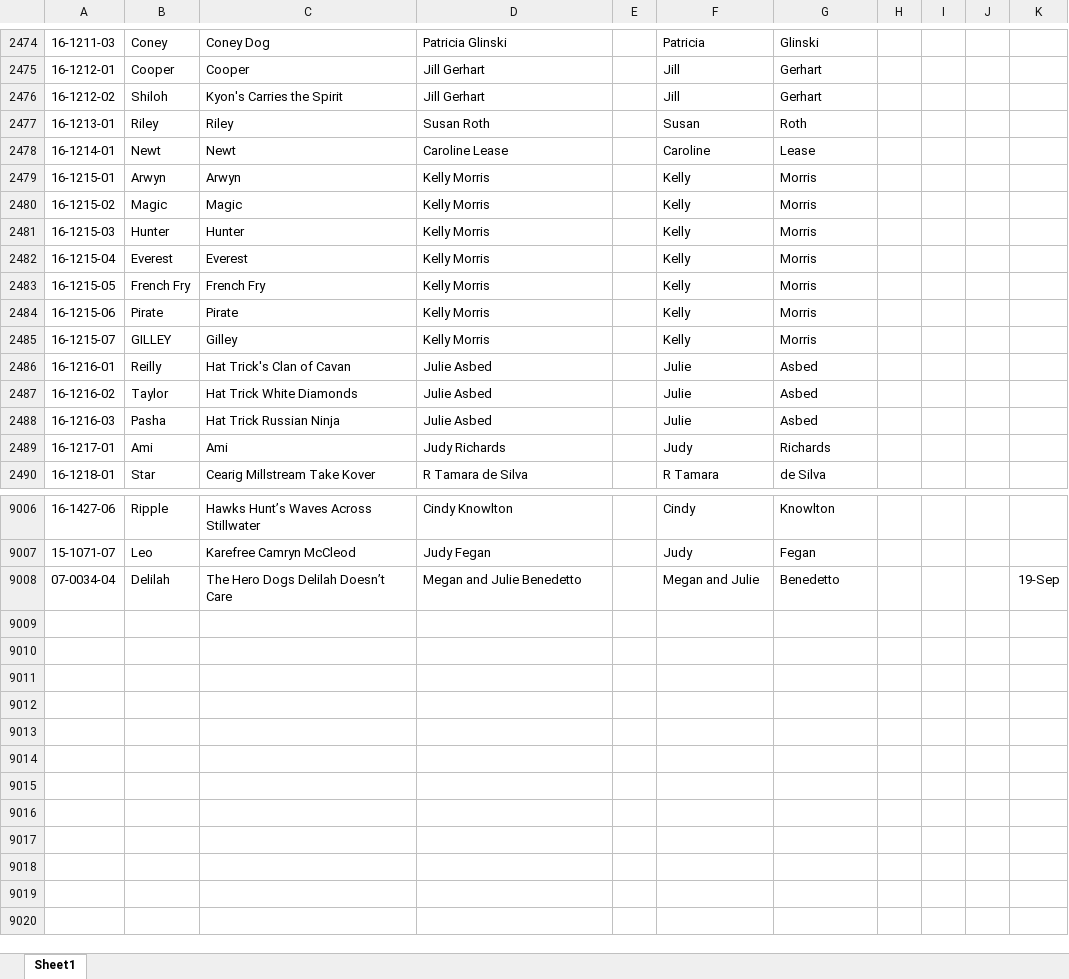
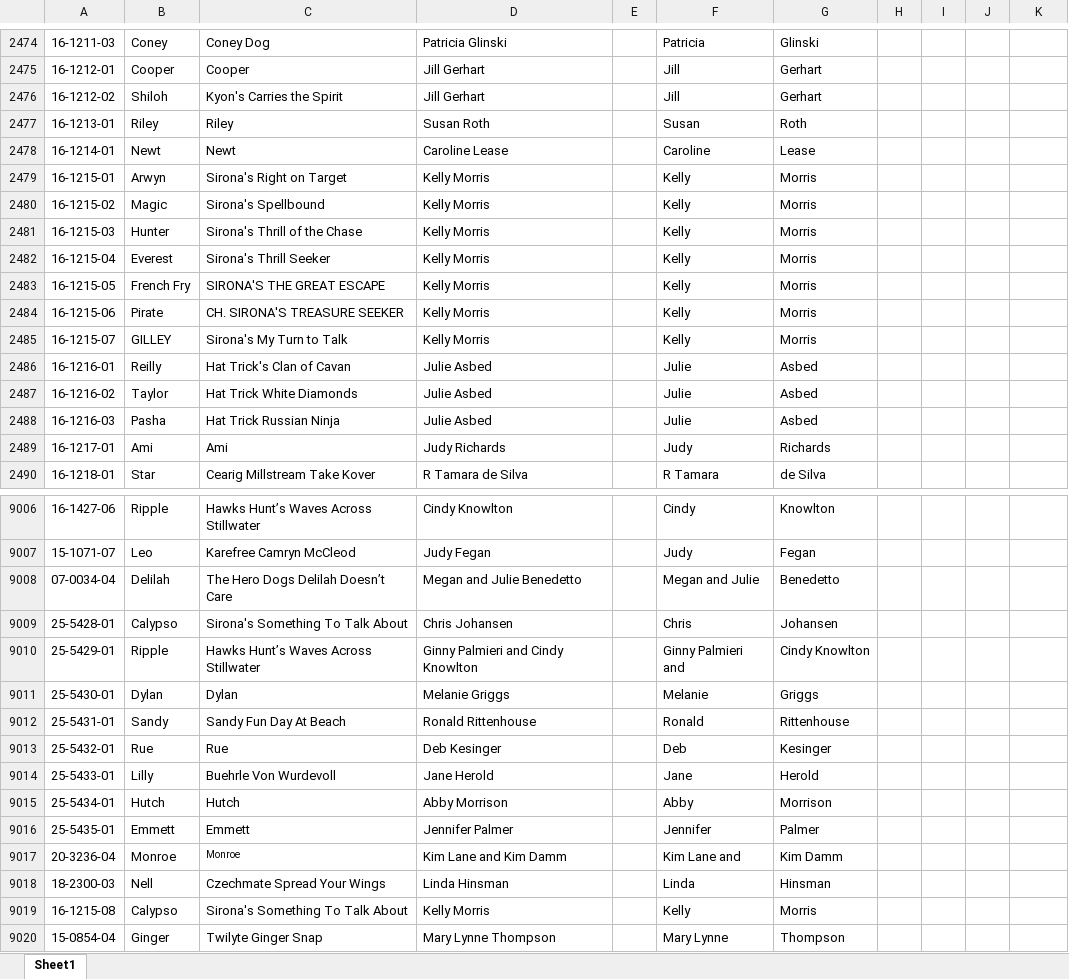
Before and after one commit to Cwagtracker/Tracker, an Excel workbook: DogInfo.xlsx, sheet Sheet1, drawn as a sheet; only a part is shown, gaps mark what is left out; values as stored, in another font and other column widths than the file's, no borders; conditional formats not drawn; the diff names each change by its address in the sheet, - before the commit and + after, or states it on an @@ line.

Commit message:
Add files via upload

```diff
--- a/DogInfo.xlsx (sheet Sheet1)
+++ b/DogInfo.xlsx (sheet Sheet1)
-C2479: Arwyn
+C2479: Sirona's Right on Target
-C2480: Magic
+C2480: Sirona's Spellbound
-C2481: Hunter
+C2481: Sirona's Thrill of the Chase
-C2482: Everest
+C2482: Sirona's Thrill Seeker
-C2483: French Fry
+C2483: SIRONA'S THE GREAT ESCAPE
-C2484: Pirate
+C2484: CH. SIRONA'S TREASURE SEEKER
-C2485: Gilley
+C2485: Sirona's My Turn to Talk
-K9008: 19-Sep
+K9008: (empty)
+row 9009: 25-5428-01 | Calypso | Sirona's Something To Talk About | Chris Johansen |  | Chris | Johansen
+row 9010: 25-5429-01 | Ripple | Hawks Hunt’s Waves Across Stillwater | Ginny Palmieri and Cindy Knowlton |  | Ginny Palmieri and | Cindy Knowlton
+row 9011: 25-5430-01 | Dylan | Dylan | Melanie Griggs |  | Melanie | Griggs
+row 9012: 25-5431-01 | Sandy | Sandy Fun Day At Beach | Ronald Rittenhouse |  | Ronald | Rittenhouse
+row 9013: 25-5432-01 | Rue | Rue | Deb Kesinger |  | Deb | Kesinger
+row 9014: 25-5433-01 | Lilly | Buehrle Von Wurdevoll | Jane Herold |  | Jane | Herold
+row 9015: 25-5434-01 | Hutch | Hutch | Abby Morrison |  | Abby | Morrison
+row 9016: 25-5435-01 | Emmett | Emmett | Jennifer Palmer |  | Jennifer | Palmer
+row 9017: 20-3236-04 | Monroe | Monroe | Kim Lane and Kim Damm |  | Kim Lane and | Kim Damm
+row 9018: 18-2300-03 | Nell | Czechmate Spread Your Wings | Linda Hinsman |  | Linda | Hinsman
+row 9019: 16-1215-08 | Calypso | Sirona's Something To Talk About | Kelly Morris |  | Kelly | Morris
+row 9020: 15-0854-04 | Ginger | Twilyte Ginger Snap | Mary Lynne Thompson |  | Mary Lynne | Thompson
```
